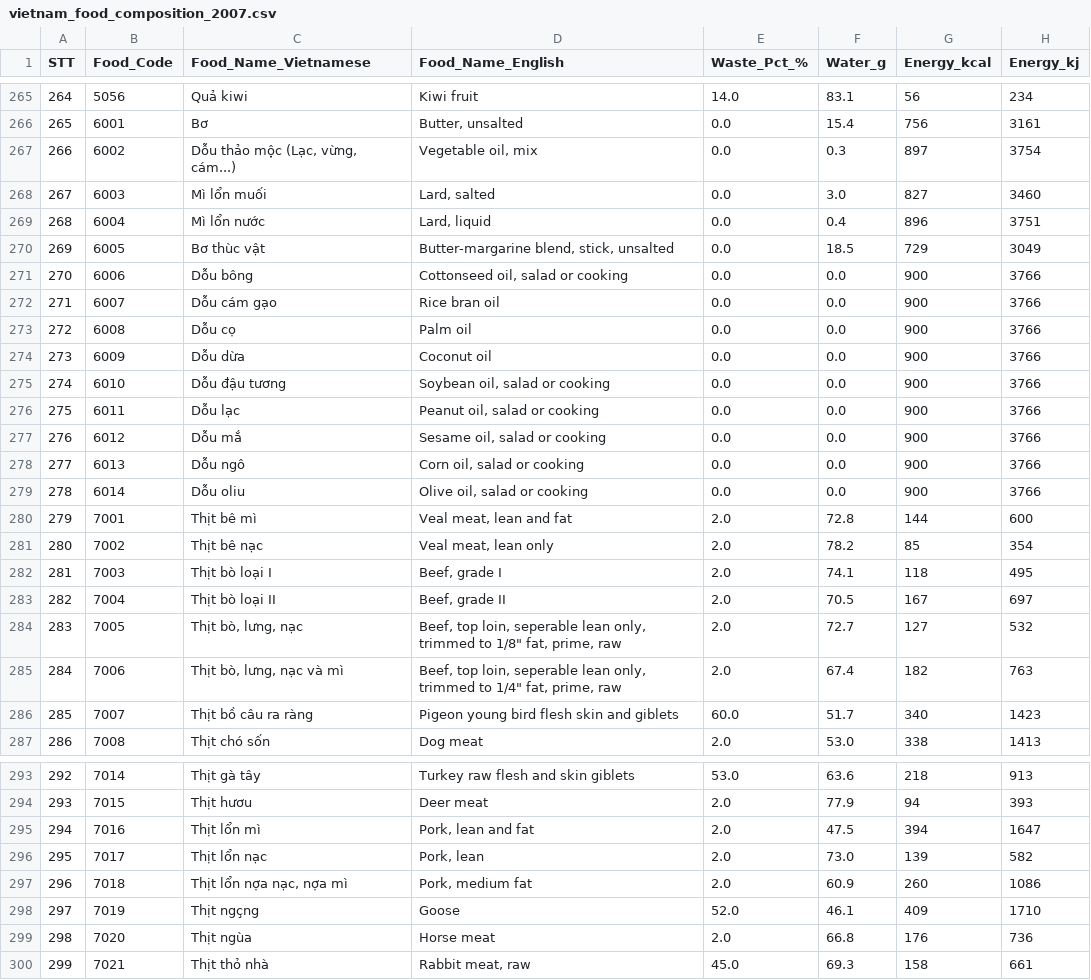
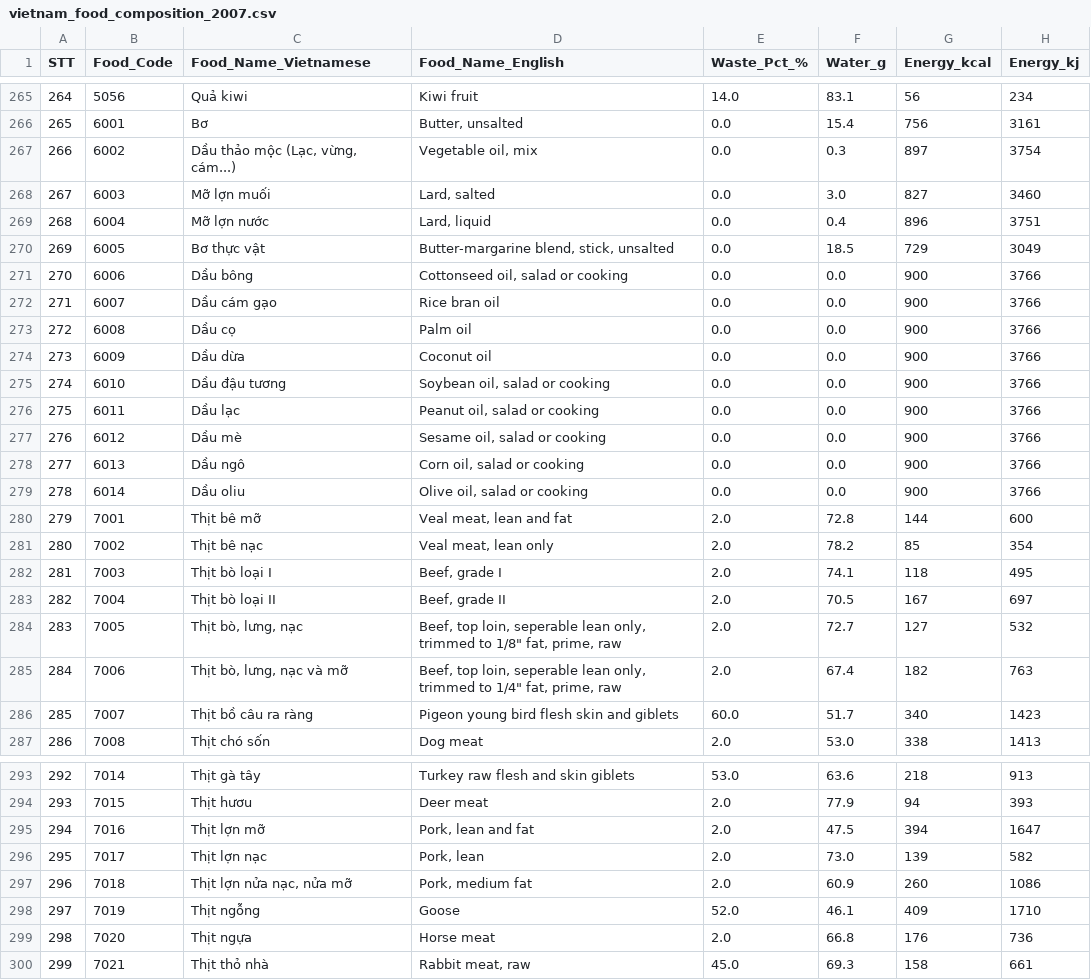
Before and after one commit to nvhnam/VietMealFit, a CSV file: data/seed/vietnam_food_composition_2007.csv, drawn as a sheet; only a part is shown, gaps mark what is left out; the diff covers the shown part only; the diff names each change by its address in the sheet, - before the commit and + after, or states it on an @@ line.

Commit message:
Fix corrupted Vietnamese food names in nutrition data (124 entries)
The seed CSV's Food_Name_Vietnamese column carries a systematic
diacritic-corruption bug from its original digitization — a small set of
accented-vowel glyphs collide onto the wrong Unicode codepoint (e.g.
"lợn" -> "lổn", "dầu" -> "dỗu", "kẹo" -> "kếo", "mỡ" -> "mì"), repeated
throughout the table rather than being random noise.

Reconstructed each corrected name from Vietnamese vocabulary plus the
paired English gloss already in the same row, cross-checked against every
other instance of the same corrupted glyph for consistency. One entry
(11011, papaya jam) had a fully blank Vietnamese name, filled in as well.

scripts/fix-food-names-vi.mjs applies the corrections via line-level CSV
splicing (not a full parse+stringify round-trip) so it can only ever touch
the targeted field's bytes — verified against `git diff` that exactly one
field changed per corrected row, nothing else. scripts/apply-food-name-fixes-db.mjs
applies the same corrections directly to the already-live nutrition_items
table by food_code (the importer has no upsert, so re-seeding would have
duplicated rows instead of fixing them) — run against production and
verified live.

```diff
--- a/data/seed/vietnam_food_composition_2007.csv
+++ b/data/seed/vietnam_food_composition_2007.csv
-C267 (Food_Name_Vietnamese): Dỗu thảo mộc (Lạc, vừng, cám...)
+C267 (Food_Name_Vietnamese): Dầu thảo mộc (Lạc, vừng, cám...)
-C268 (Food_Name_Vietnamese): Mì lổn muối
+C268 (Food_Name_Vietnamese): Mỡ lợn muối
-C269 (Food_Name_Vietnamese): Mì lổn nước
+C269 (Food_Name_Vietnamese): Mỡ lợn nước
-C270 (Food_Name_Vietnamese): Bơ thùc vật
+C270 (Food_Name_Vietnamese): Bơ thực vật
-C271 (Food_Name_Vietnamese): Dỗu bông
+C271 (Food_Name_Vietnamese): Dầu bông
-C272 (Food_Name_Vietnamese): Dỗu cám gạo
+C272 (Food_Name_Vietnamese): Dầu cám gạo
-C273 (Food_Name_Vietnamese): Dỗu cọ
+C273 (Food_Name_Vietnamese): Dầu cọ
-C274 (Food_Name_Vietnamese): Dỗu dừa
+C274 (Food_Name_Vietnamese): Dầu dừa
-C275 (Food_Name_Vietnamese): Dỗu đậu tương
+C275 (Food_Name_Vietnamese): Dầu đậu tương
-C276 (Food_Name_Vietnamese): Dỗu lạc
+C276 (Food_Name_Vietnamese): Dầu lạc
-C277 (Food_Name_Vietnamese): Dỗu mắ
+C277 (Food_Name_Vietnamese): Dầu mè
-C278 (Food_Name_Vietnamese): Dỗu ngô
+C278 (Food_Name_Vietnamese): Dầu ngô
-C279 (Food_Name_Vietnamese): Dỗu oliu
+C279 (Food_Name_Vietnamese): Dầu oliu
-C280 (Food_Name_Vietnamese): Thịt bê mì
+C280 (Food_Name_Vietnamese): Thịt bê mỡ
-C285 (Food_Name_Vietnamese): Thịt bò, lưng, nạc và mì
+C285 (Food_Name_Vietnamese): Thịt bò, lưng, nạc và mỡ
-C295 (Food_Name_Vietnamese): Thịt lổn mì
+C295 (Food_Name_Vietnamese): Thịt lợn mỡ
-C296 (Food_Name_Vietnamese): Thịt lổn nạc
+C296 (Food_Name_Vietnamese): Thịt lợn nạc
-C297 (Food_Name_Vietnamese): Thịt lổn nợa nạc, nợa mì
+C297 (Food_Name_Vietnamese): Thịt lợn nửa nạc, nửa mỡ
-C298 (Food_Name_Vietnamese): Thịt ngçng
+C298 (Food_Name_Vietnamese): Thịt ngỗng
-C299 (Food_Name_Vietnamese): Thịt ngùa
+C299 (Food_Name_Vietnamese): Thịt ngựa
```
Also changed, not shown: 104 edited cells elsewhere in this file, 2 other files.
